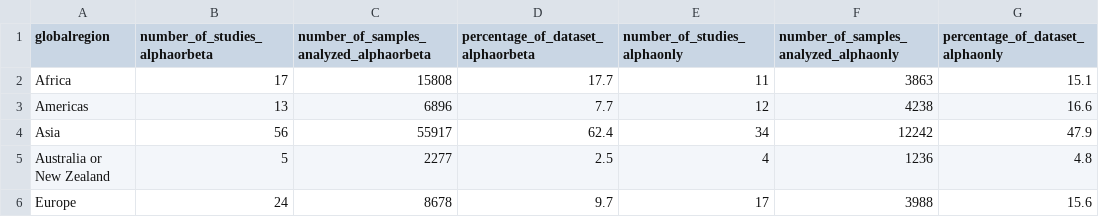
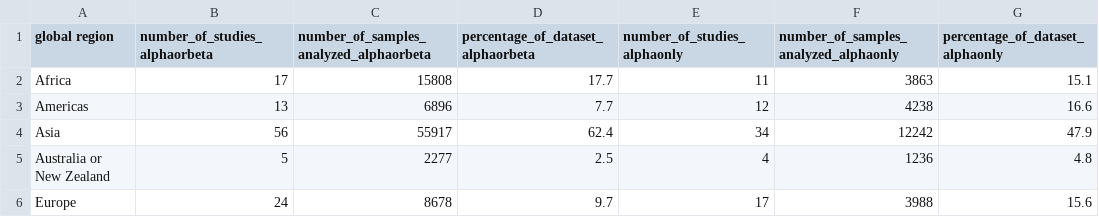
Before and after one commit to viralemergence/batgap, a CSV file: 04_outputs/Table S6.csv, drawn as a sheet; only a part is shown; the diff names each change by its address in the sheet, - before the commit and + after, or states it on an @@ line.

Commit message:
Update Table S6.csv

```diff
--- a/04_outputs/Table S6.csv
+++ b/04_outputs/Table S6.csv
-A1: globalregion
+A1: global region
```
